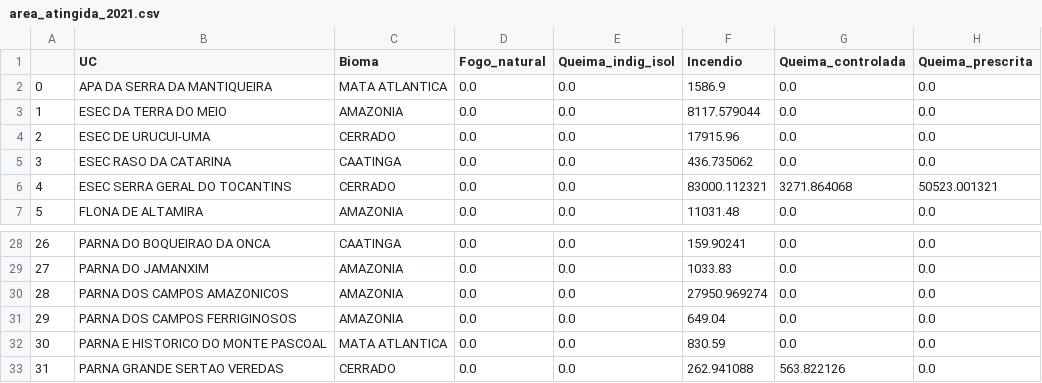
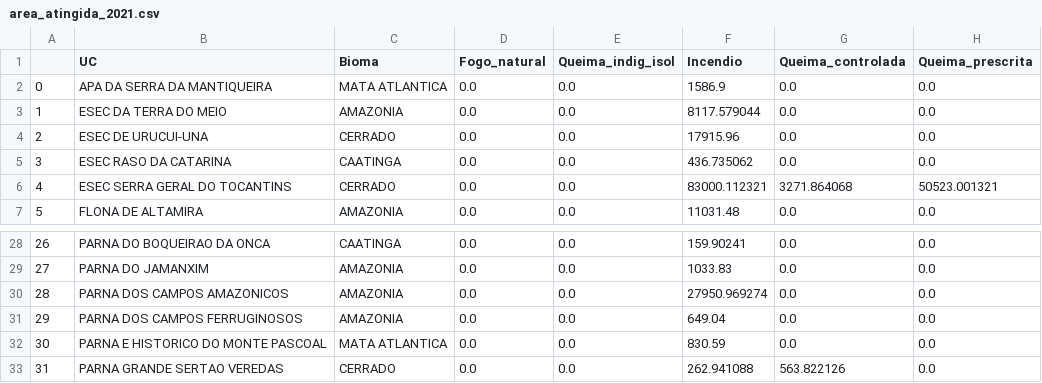
Before and after one commit to anapessoapcrj/incedio_uc, a CSV file: area_atingida_2021.csv, drawn as a sheet; only a part is shown, gaps mark what is left out; the diff names each change by its address in the sheet, - before the commit and + after, or states it on an @@ line.

Commit message:
Update area_atingida_2021.csv

```diff
--- a/area_atingida_2021.csv
+++ b/area_atingida_2021.csv
-B4 (UC): ESEC DE URUCUI-UMA
+B4 (UC): ESEC DE URUCUI-UNA
-B31 (UC): PARNA DOS CAMPOS FERRIGINOSOS
+B31 (UC): PARNA DOS CAMPOS FERRUGINOSOS
```
